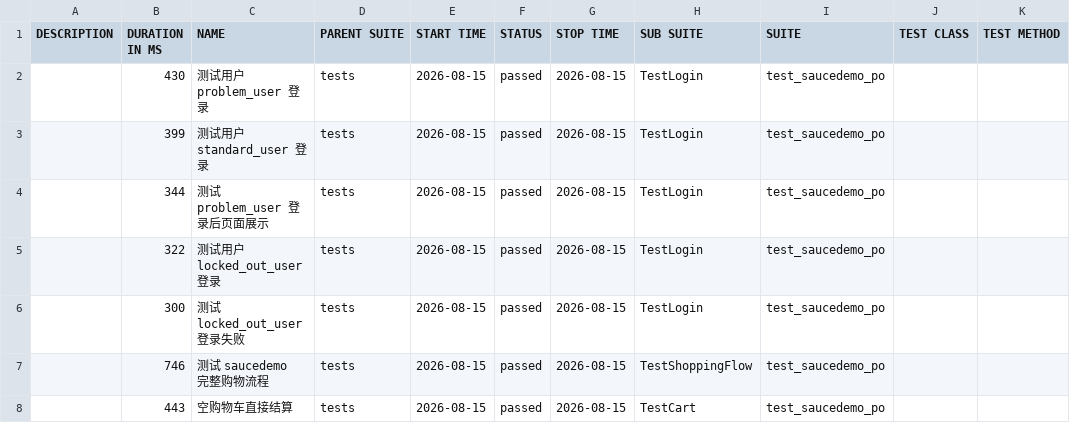
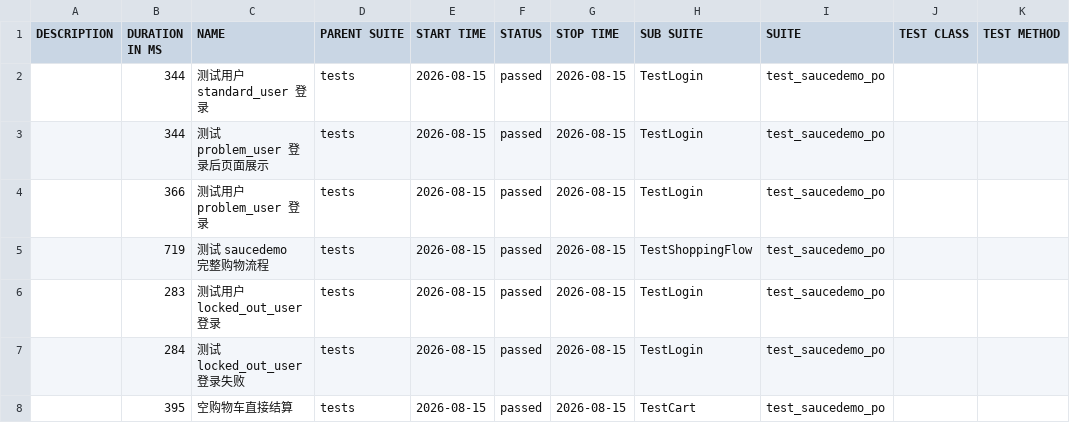
Before and after one commit to StillStream-ink/software-testing-notes, a CSV file: allure-report/data/suites.csv, drawn as a sheet.

```diff
--- a/allure-report/data/suites.csv
+++ b/allure-report/data/suites.csv
@@ -1,8 +1,8 @@
 "DESCRIPTION","DURATION IN MS","NAME","PARENT SUITE","START TIME","STATUS","STOP TIME","SUB SUITE","SUITE","TEST CLASS","TEST METHOD"
-"","430","测试用户 problem_user 登录","tests","2026-08-15","passed","2026-08-15","TestLogin","test_saucedemo_po","",""
-"","399","测试用户 standard_user 登录","tests","2026-08-15","passed","2026-08-15","TestLogin","test_saucedemo_po","",""
+"","344","测试用户 standard_user 登录","tests","2026-08-15","passed","2026-08-15","TestLogin","test_saucedemo_po","",""
 "","344","测试 problem_user 登录后页面展示","tests","2026-08-15","passed","2026-08-15","TestLogin","test_saucedemo_po","",""
-"","322","测试用户 locked_out_user 登录","tests","2026-08-15","passed","2026-08-15","TestLogin","test_saucedemo_po","",""
-"","300","测试 locked_out_user 登录失败","tests","2026-08-15","passed","2026-08-15","TestLogin","test_saucedemo_po","",""
-"","746","测试 saucedemo 完整购物流程","tests","2026-08-15","passed","2026-08-15","TestShoppingFlow","test_saucedemo_po","",""
-"","443","空购物车直接结算","tests","2026-08-15","passed","2026-08-15","TestCart","test_saucedemo_po","",""
+"","366","测试用户 problem_user 登录","tests","2026-08-15","passed","2026-08-15","TestLogin","test_saucedemo_po","",""
+"","719","测试 saucedemo 完整购物流程","tests","2026-08-15","passed","2026-08-15","TestShoppingFlow","test_saucedemo_po","",""
+"","283","测试用户 locked_out_user 登录","tests","2026-08-15","passed","2026-08-15","TestLogin","test_saucedemo_po","",""
+"","284","测试 locked_out_user 登录失败","tests","2026-08-15","passed","2026-08-15","TestLogin","test_saucedemo_po","",""
+"","395","空购物车直接结算","tests","2026-08-15","passed","2026-08-15","TestCart","test_saucedemo_po","",""
```
Also changed, not shown: allure-report/data/behaviors.csv, 58 other files.
